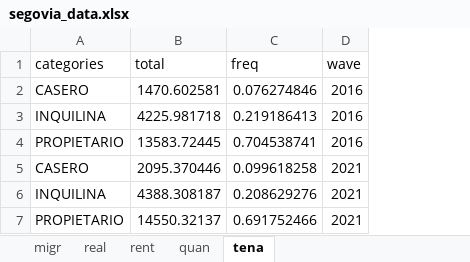
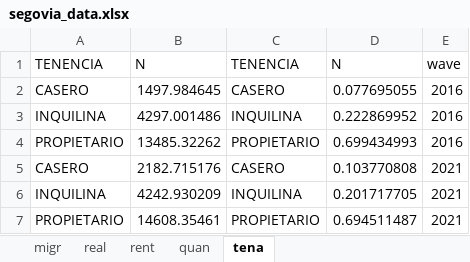
Before and after one commit to maiktreya/LocalWealthHousing, an Excel workbook: AEAT/out/segovia/final/segovia_data.xlsx, sheet tena, drawn as a sheet; values as stored, in another font and other column widths than the file's, no borders; removed rows and columns are numbered as before the commit, all else as after; the diff names each change by its address in the sheet, - before the commit and + after, or states it on an @@ line.

```diff
--- a/AEAT/out/segovia/final/segovia_data.xlsx (sheet tena)
+++ b/AEAT/out/segovia/final/segovia_data.xlsx (sheet tena)
-column B, rows 1-7: total | 1470.602581 | 4225.981718 | 13583.72445 | 2095.370446 | 4388.308187 | 14550.32137
-column C, rows 1-7: freq | 0.076274846 | 0.219186413 | 0.704538741 | 0.099618258 | 0.208629276 | 0.691752466
+column B, rows 1-7: N | 1497.984645 | 4297.001486 | 13485.32262 | 2182.715176 | 4242.930209 | 14608.35461
+column C, rows 1-7: TENENCIA | CASERO | INQUILINA | PROPIETARIO | CASERO | INQUILINA | PROPIETARIO
+column D, rows 1-7: N | 0.077695055 | 0.222869952 | 0.699434993 | 0.103770808 | 0.201717705 | 0.694511487
-A1: categories
+A1: TENENCIA
```
Also changed, not shown: sheet migr, sheet real, sheet quan, sheet rent, 5 other files.
